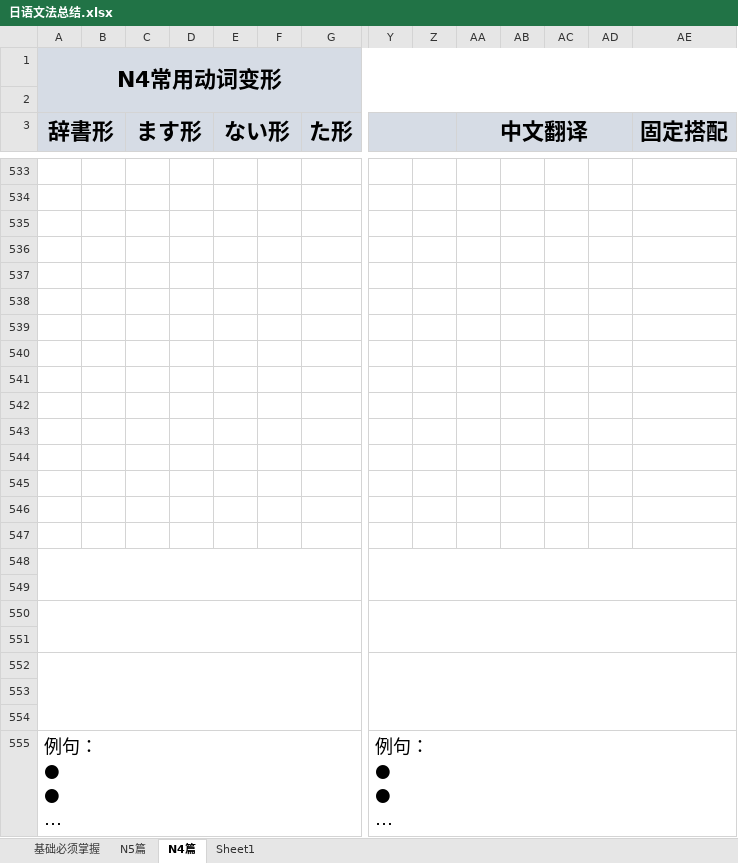
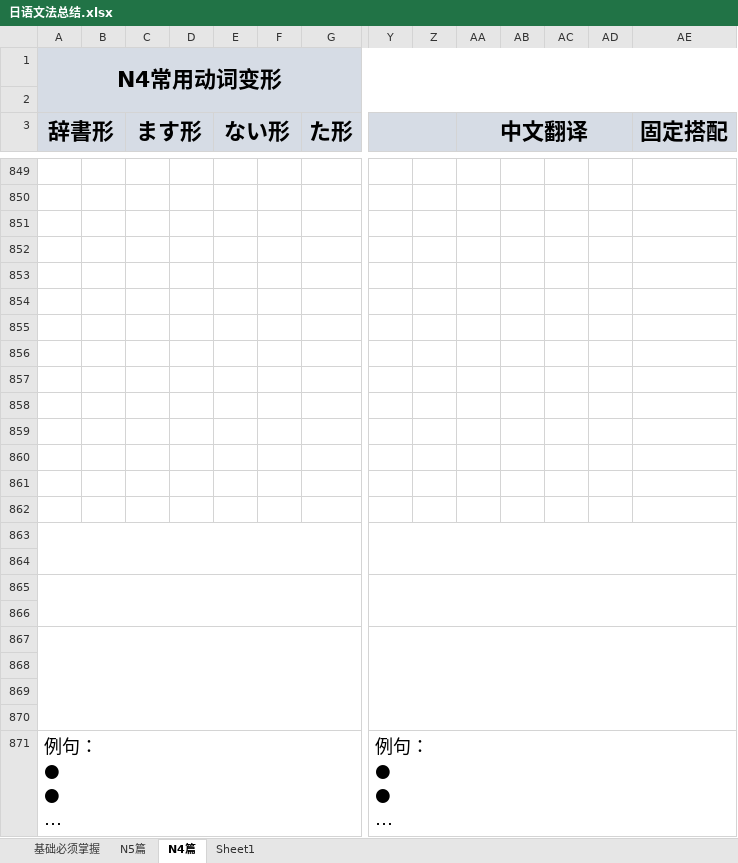
Before and after one commit to bomnitrix10/-, an Excel workbook: 00_日语学习/日语文法总结.xlsx, sheet N4篇, drawn as a sheet; only a part is shown, gaps mark what is left out; long unchanged cells end in …; values as stored, in another font and other column widths than the file's, no borders; removed rows and columns are numbered as before the commit, all else as after; the diff covers the shown part only; the diff names each change by its address in the sheet, - before the commit and + after, or states it on an @@ line.

```diff
--- a/00_日语学习/日语文法总结.xlsx (sheet N4篇)
+++ b/00_日语学习/日语文法总结.xlsx (sheet N4篇)
+A863:L864 merged
+Y863:AE864 merged
-A548:L549 merged
-Y548:AE549 merged
+A865:L866 merged
+Y865:AE866 merged
-A550:L551 merged
-Y550:AE551 merged
+A867:L870 merged
+Y867:AE870 merged
-A552:L554 merged
-Y552:AE554 merged
```
Also changed, not shown: 316 added rows, 1 edited cell and merged cells elsewhere in this sheet, sheet 基础必须掌握.
